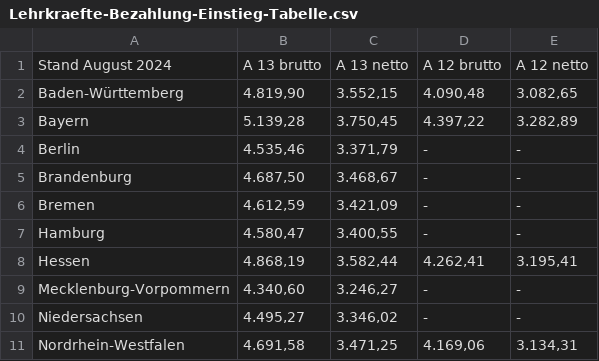
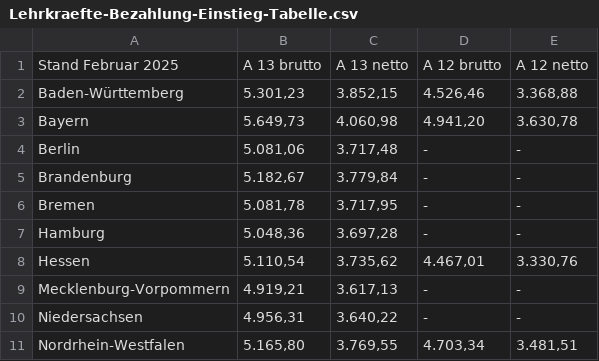
Before and after one commit to GEW-Bund/lehrkraeftebezahlung, a CSV file: Lehrkraefte-Bezahlung-Einstieg-Tabelle.csv, drawn as a sheet; only a part is shown; the diff covers the shown part only.

Commit message:
Aktualisierung Rechenwerte und Tabellen Februar 2025

```diff
--- a/Lehrkraefte-Bezahlung-Einstieg-Tabelle.csv
+++ b/Lehrkraefte-Bezahlung-Einstieg-Tabelle.csv
@@ -1,11 +1,11 @@
-Stand August 2024;A 13 brutto;A 13 netto;A 12 brutto;A 12 netto
-Baden-Württemberg; 4.819,90   ; 3.552,15   ; 4.090,48   ; 3.082,65
-Bayern; 5.139,28   ; 3.750,45   ; 4.397,22   ; 3.282,89
-Berlin; 4.535,46   ; 3.371,79   ; - ; -
-Brandenburg; 4.687,50   ; 3.468,67   ; - ; -
-Bremen; 4.612,59   ; 3.421,09   ; - ; -
-Hamburg; 4.580,47   ; 3.400,55   ; - ; -
-Hessen; 4.868,19   ; 3.582,44   ; 4.262,41   ; 3.195,41
-Mecklenburg-Vorpommern; 4.340,60   ; 3.246,27   ; - ; -
-Niedersachsen; 4.495,27   ; 3.346,02   ; - ; -
-Nordrhein-Westfalen; 4.691,58   ; 3.471,25   ; 4.169,06   ; 3.134,31
+Stand Februar 2025;A 13 brutto;A 13 netto;A 12 brutto;A 12 netto
+Baden-Württemberg; 5.301,23   ; 3.852,15   ; 4.526,46   ; 3.368,88
+Bayern; 5.649,73   ; 4.060,98   ; 4.941,20   ; 3.630,78
+Berlin; 5.081,06   ; 3.717,48   ; - ; -
+Brandenburg; 5.182,67   ; 3.779,84   ; - ; -
+Bremen; 5.081,78   ; 3.717,95   ; - ; -
+Hamburg; 5.048,36   ; 3.697,28   ; - ; -
+Hessen; 5.110,54   ; 3.735,62   ; 4.467,01   ; 3.330,76
+Mecklenburg-Vorpommern; 4.919,21   ; 3.617,13   ; - ; -
+Niedersachsen; 4.956,31   ; 3.640,22   ; - ; -
+Nordrhein-Westfalen; 5.165,80   ; 3.769,55   ; 4.703,34   ; 3.481,51
```
Also changed, not shown: 20 edited cells elsewhere in this file.
